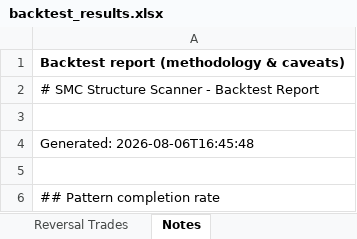
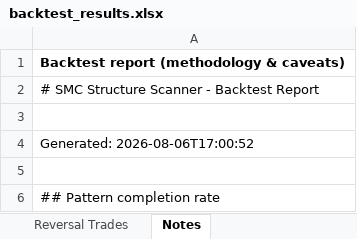
Before and after one commit to atikhalde/Retest, an Excel workbook: results/backtest_results.xlsx, sheet Notes, drawn as a sheet; only a part is shown; values as stored, in another font and other column widths than the file's, no borders; the diff names each change by its address in the sheet, - before the commit and + after, or states it on an @@ line.

```diff
--- a/results/backtest_results.xlsx (sheet Notes)
+++ b/results/backtest_results.xlsx (sheet Notes)
-A4: Generated: 2026-08-06T16:45:48
+A4: Generated: 2026-08-06T17:00:52
```
Also changed, not shown: sheet Summary, results/backtest_simple.xlsx, 2 other files.
